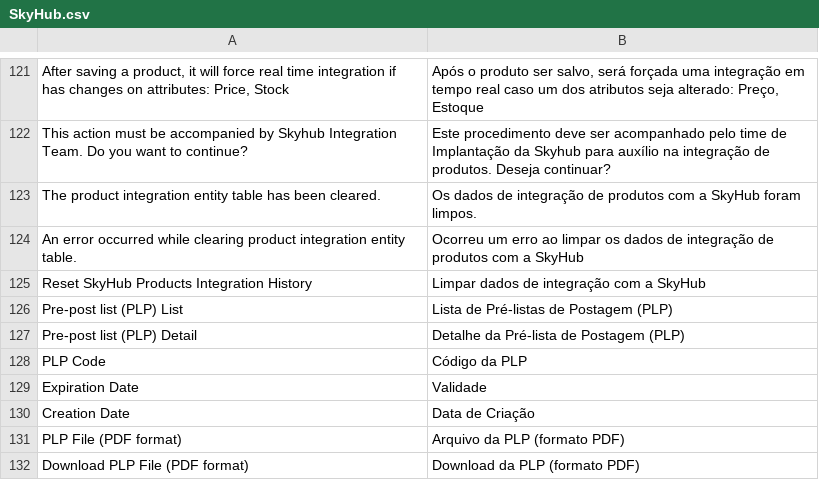
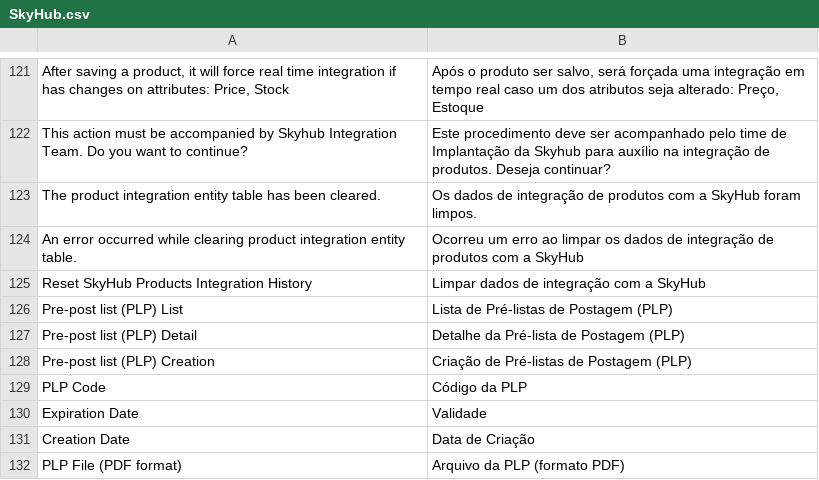
Before and after one commit to bittools/skyhub-magento1, a CSV file: src/app/locale/pt_BR/BSeller/SkyHub.csv, drawn as a sheet; only a part is shown, gaps mark what is left out; the shorter side is filled out with more unchanged rows; the diff names each change by its address in the sheet, - before the commit and + after, or states it on an @@ line.

Commit message:
ISKY-67 - List of orders available to be grouped in PLP

```diff
--- a/src/app/locale/pt_BR/BSeller/SkyHub.csv
+++ b/src/app/locale/pt_BR/BSeller/SkyHub.csv
+row 128: Pre-post list (PLP) Creation | Criação de Pré-listas de Postagem (PLP)
```
Also changed, not shown: 8 other files.
